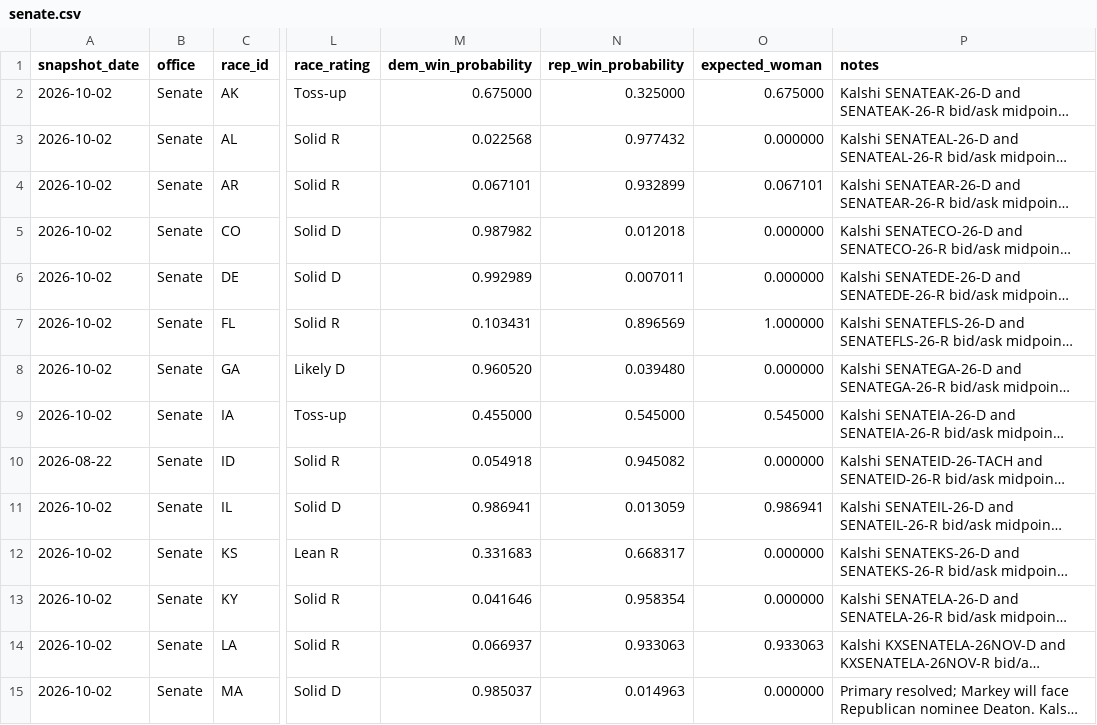
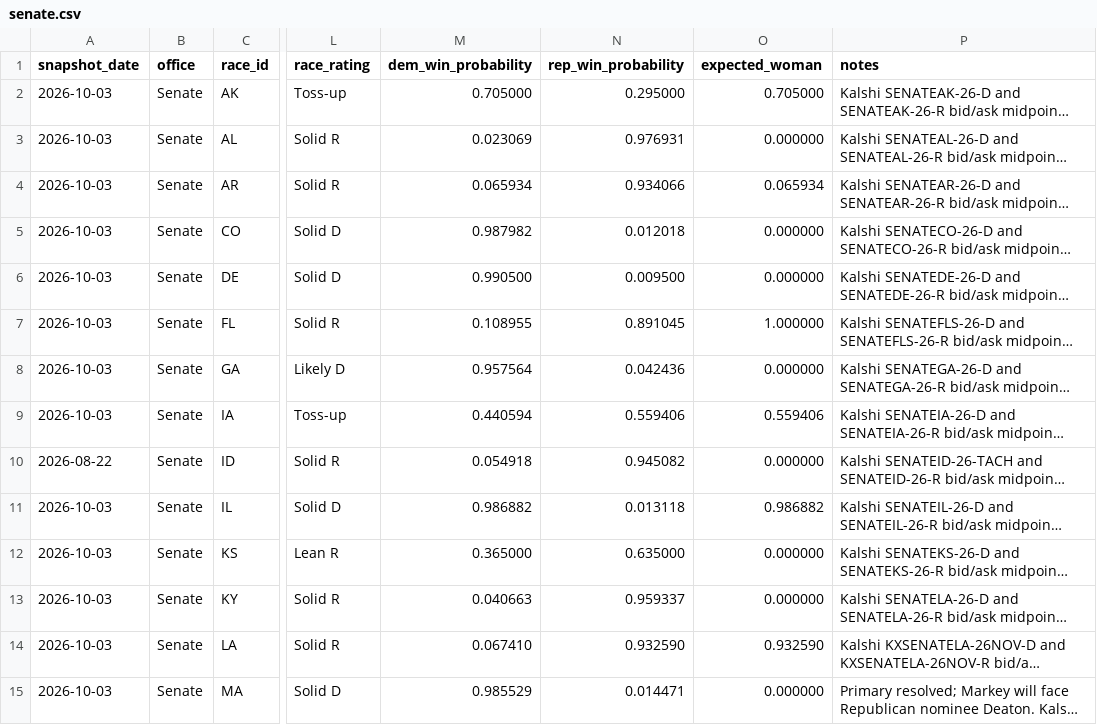
Before and after one commit to etrrosenman/morewomeninoffice, a CSV file: public/data/senate.csv, drawn as a sheet; only a part is shown, gaps mark what is left out; long unchanged cells end in …; the diff covers the shown part only; the diff names each change by its address in the sheet, - before the commit and + after, or states it on an @@ line.

```diff
--- a/public/data/senate.csv
+++ b/public/data/senate.csv
-A2:A9 (snapshot_date): 2026-10-02
+A2:A9 (snapshot_date): 2026-10-03
-M2 (dem_win_probability): 0.675000
+M2 (dem_win_probability): 0.705000
-N2 (rep_win_probability): 0.325000
+N2 (rep_win_probability): 0.295000
-O2 (expected_woman): 0.675000
+O2 (expected_woman): 0.705000
-M3 (dem_win_probability): 0.022568
+M3 (dem_win_probability): 0.023069
-N3 (rep_win_probability): 0.977432
+N3 (rep_win_probability): 0.976931
-M4 (dem_win_probability): 0.067101
+M4 (dem_win_probability): 0.065934
-N4 (rep_win_probability): 0.932899
+N4 (rep_win_probability): 0.934066
-O4 (expected_woman): 0.067101
+O4 (expected_woman): 0.065934
-M6 (dem_win_probability): 0.992989
+M6 (dem_win_probability): 0.990500
-N6 (rep_win_probability): 0.007011
+N6 (rep_win_probability): 0.009500
-M7 (dem_win_probability): 0.103431
+M7 (dem_win_probability): 0.108955
-N7 (rep_win_probability): 0.896569
+N7 (rep_win_probability): 0.891045
-M8 (dem_win_probability): 0.960520
+M8 (dem_win_probability): 0.957564
-N8 (rep_win_probability): 0.039480
+N8 (rep_win_probability): 0.042436
-M9 (dem_win_probability): 0.455000
+M9 (dem_win_probability): 0.440594
-N9 (rep_win_probability): 0.545000
+N9 (rep_win_probability): 0.559406
-O9 (expected_woman): 0.545000
+O9 (expected_woman): 0.559406
-A11:A15 (snapshot_date): 2026-10-02
+A11:A15 (snapshot_date): 2026-10-03
-M11 (dem_win_probability): 0.986941
+M11 (dem_win_probability): 0.986882
-N11 (rep_win_probability): 0.013059
+N11 (rep_win_probability): 0.013118
-O11 (expected_woman): 0.986941
+O11 (expected_woman): 0.986882
-M12 (dem_win_probability): 0.331683
+M12 (dem_win_probability): 0.365000
-N12 (rep_win_probability): 0.668317
+N12 (rep_win_probability): 0.635000
-M13 (dem_win_probability): 0.041646
+M13 (dem_win_probability): 0.040663
-N13 (rep_win_probability): 0.958354
+N13 (rep_win_probability): 0.959337
-M14 (dem_win_probability): 0.066937
+M14 (dem_win_probability): 0.067410
-N14 (rep_win_probability): 0.933063
+N14 (rep_win_probability): 0.932590
-O14 (expected_woman): 0.933063
+O14 (expected_woman): 0.932590
-M15 (dem_win_probability): 0.985037
+M15 (dem_win_probability): 0.985529
-N15 (rep_win_probability): 0.014963
+N15 (rep_win_probability): 0.014471
```
Also changed, not shown: 54 edited cells elsewhere in this file, public/data/governor.csv, public/data/house.csv.
